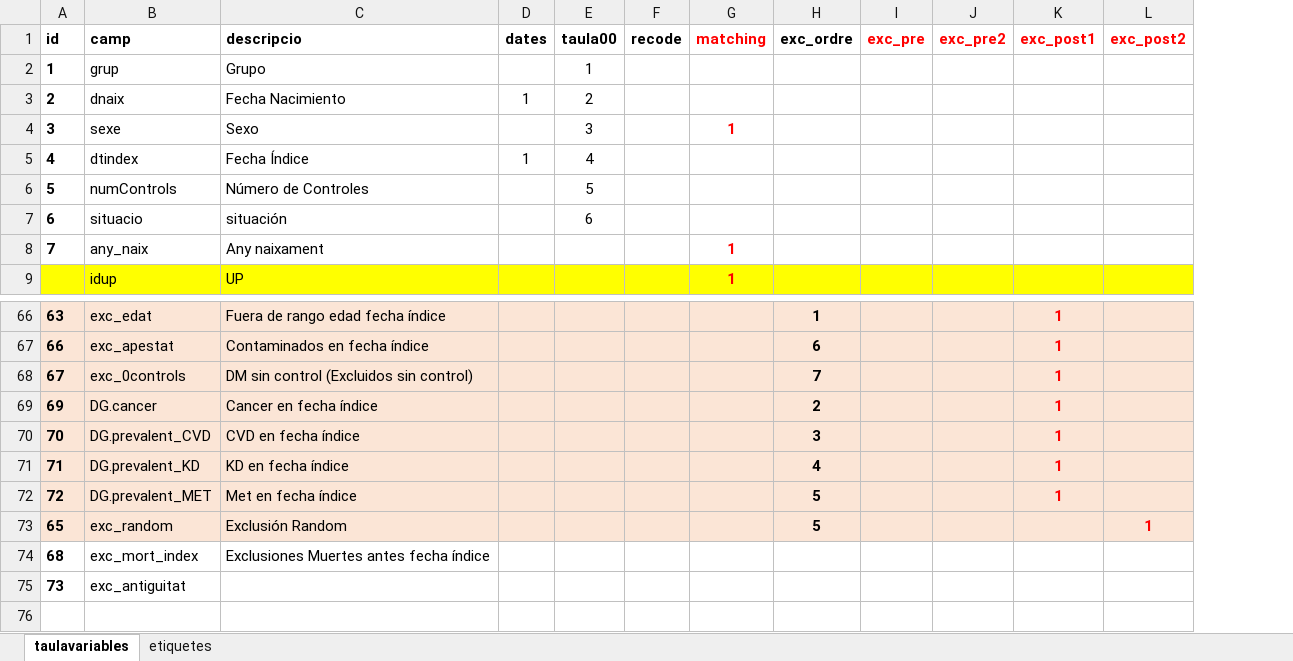
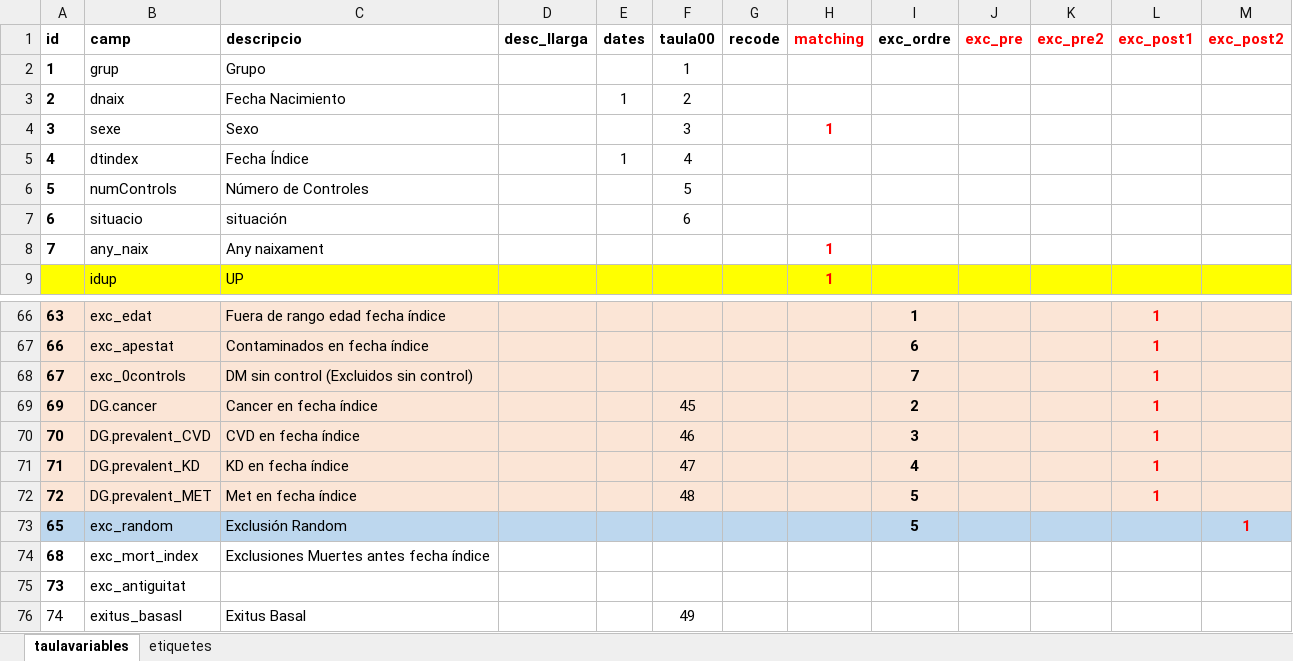
Before and after one commit to USR-DAPCAT/DataHarmonization, an Excel workbook: conductor_DataHarmonization.xlsx, sheet taulavariables, drawn as a sheet; only a part is shown, gaps mark what is left out; values as stored, in another font and other column widths than the file's, no borders; addresses are those after the commit; the diff covers the shown part only; the diff names each change by its address in the sheet, - before the commit and + after, or states it on an @@ line.

```diff
--- a/conductor_DataHarmonization.xlsx (sheet taulavariables)
+++ b/conductor_DataHarmonization.xlsx (sheet taulavariables)
+column D (desc_llarga), empty
-F69 (taula00): (empty)
+F69 (taula00): 45
-F70 (taula00): (empty)
+F70 (taula00): 46
-F71 (taula00): (empty)
+F71 (taula00): 47
-F72 (taula00): (empty)
+F72 (taula00): 48
-A73:C73 fill: #FBE5D6
+A73:C73 fill: #BDD7EE
-E73:M73 fill: #FBE5D6
+E73:M73 fill: #BDD7EE
+row 76: 74 | exitus_basasl | Exitus Basal |  |  | 49
```
Also changed, not shown: 23 edited cells elsewhere in this sheet, sheet etiquetes, 3 other files.
